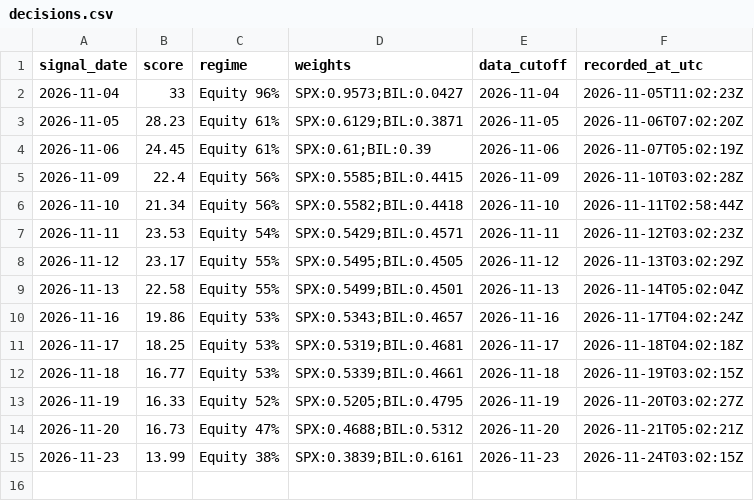
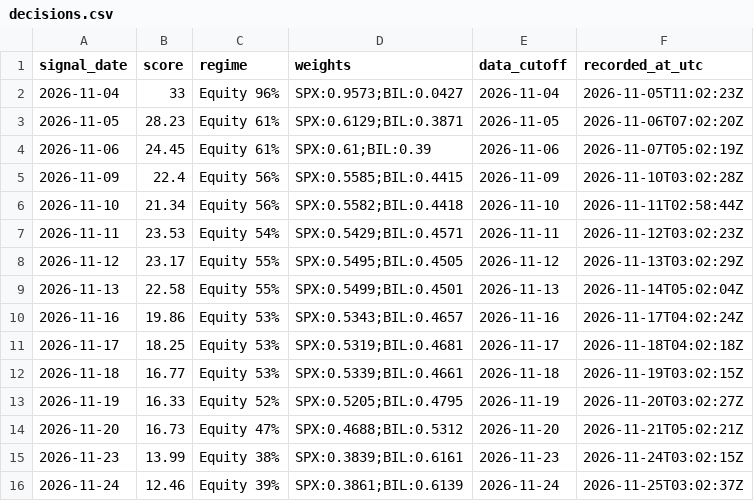
Before and after one commit to kevincgith/volstrat, a CSV file: data/track/v4/decisions.csv, drawn as a sheet.

```diff
--- a/data/track/v4/decisions.csv
+++ b/data/track/v4/decisions.csv
@@ -15 +15,2 @@ signal_date,score,regime,weights,data_cutoff,recorded_at_utc
 2026-11-23,13.99,Equity 38%,SPX:0.3839;BIL:0.6161,2026-11-23,2026-11-24T03:02:15Z
+2026-11-24,12.46,Equity 39%,SPX:0.3861;BIL:0.6139,2026-11-24,2026-11-25T03:02:37Z
```
Also changed, not shown: data/raw/yahoo/FSUTX.csv, data/raw/yahoo/VBMFX.csv, 21 other files.
